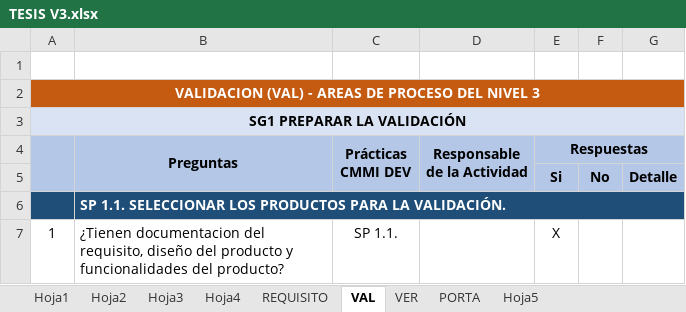
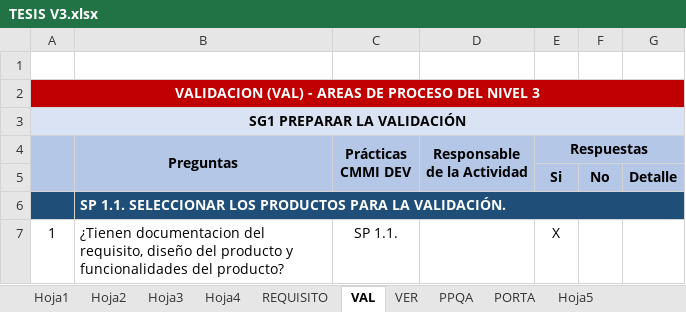
Before and after one commit to dperezc2017/Material, an Excel workbook: TESIS V3.xlsx, sheet VAL, drawn as a sheet; only a part is shown; values as stored, in another font and other column widths than the file's, no borders; the diff names each change by its address in the sheet, - before the commit and + after, or states it on an @@ line.

```diff
--- a/TESIS V3.xlsx (sheet VAL)
+++ b/TESIS V3.xlsx (sheet VAL)
+sheet tab: PPQA
-A2:G2 fill: #C55A11
+A2:G2 fill: #C00000
```
Also changed, not shown: sheet PORTA, sheet VER.
